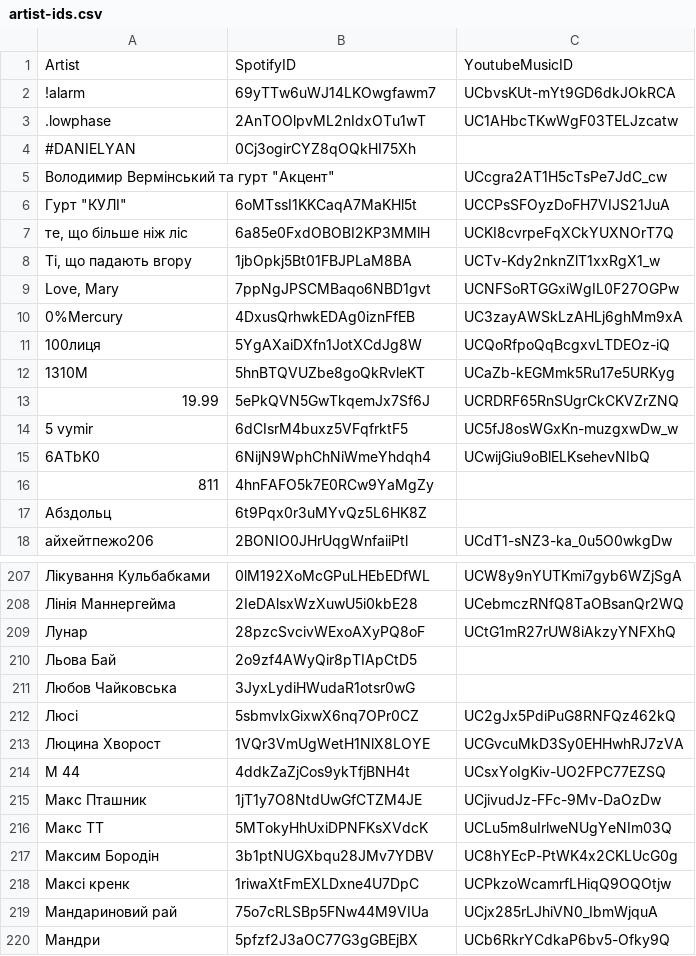
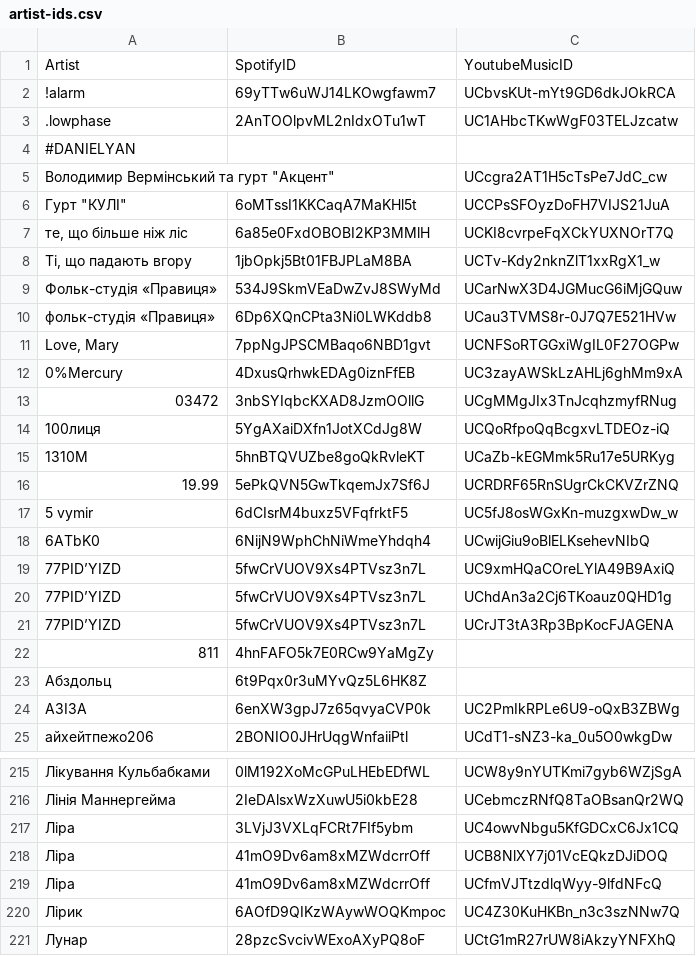
Before and after one commit to undead404/ukraiinska-nova, a CSV file: artist-ids.csv, drawn as a sheet; only a part is shown, gaps mark what is left out; the shorter side is filled out with more unchanged rows; the diff covers the shown part only.

Commit message:
more artists

```diff
--- a/artist-ids.csv
+++ b/artist-ids.csv
@@ -3,3 +3,3 @@ Artist,SpotifyID,YoutubeMusicID
 .lowphase,2AnTOOlpvML2nIdxOTu1wT,UC1AHbcTKwWgF03TELJzcatw
-"#DANIELYAN",0Cj3ogirCYZ8qOQkHI75Xh,
+#DANIELYAN
 "Володимир Вермінський та гурт ""Акцент""",,UCcgra2AT1H5cTsPe7JdC_cw
@@ -8,4 +8,7 @@ Artist,SpotifyID,YoutubeMusicID
 "Ті, що падають вгору",1jbOpkj5Bt01FBJPLaM8BA,UCTv-Kdy2nknZlT1xxRgX1_w
+"Фольк-студія «Правиця»",534J9SkmVEaDwZvJ8SWyMd,UCarNwX3D4JGMucG6iMjGQuw
+"фольк-студія «Правиця»",6Dp6XQnCPta3Ni0LWKddb8,UCau3TVMS8r-0J7Q7E521HVw
 "Love, Mary",7ppNgJPSCMBaqo6NBD1gvt,UCNFSoRTGGxiWgIL0F27OGPw
 0%Mercury,4DxusQrhwkEDAg0iznFfEB,UC3zayAWSkLzAHLj6ghMm9xA
+03472,3nbSYIqbcKXAD8JzmOOllG,UCgMMgJIx3TnJcqhzmyfRNug
 100лиця,5YgAXaiDXfn1JotXCdJg8W,UCQoRfpoQqBcgxvLTDEOz-iQ
@@ -15,4 +18,8 @@ Artist,SpotifyID,YoutubeMusicID
 6ATbK0,6NijN9WphChNiWmeYhdqh4,UCwijGiu9oBlELKsehevNIbQ
+77PID’YIZD,5fwCrVUOV9Xs4PTVsz3n7L,UC9xmHQaCOreLYlA49B9AxiQ
+77PID’YIZD,5fwCrVUOV9Xs4PTVsz3n7L,UChdAn3a2Cj6TKoauz0QHD1g
+77PID’YIZD,5fwCrVUOV9Xs4PTVsz3n7L,UCrJT3tA3Rp3BpKocFJAGENA
 811,4hnFAFO5k7E0RCw9YaMgZy,
 Абздольц,6t9Pqx0r3uMYvQz5L6HK8Z,
+АЗІЗА,6enXW3gpJ7z65qvyaCVP0k,UC2PmIkRPLe6U9-oQxB3ZBWg
 айхейтпежо206,2BONIO0JHrUqgWnfaiiPtl,UCdT1-sNZ3-ka_0u5O0wkgDw
@@ -208,2 +216,6 @@ Artist,SpotifyID,YoutubeMusicID
 Лінія Маннергейма,2IeDAlsxWzXuwU5i0kbE28,UCebmczRNfQ8TaOBsanQr2WQ
+Ліра,3LVjJ3VXLqFCRt7FIf5ybm,UC4owvNbgu5KfGDCxC6Jx1CQ
+Ліра,41mO9Dv6am8xMZWdcrrOff,UCB8NlXY7j01VcEQkzDJiDOQ
+Ліра,41mO9Dv6am8xMZWdcrrOff,UCfmVJTtzdlqWyy-9lfdNFcQ
+Лірик,6AOfD9QIKzWAywWOQKmpoc,UC4Z30KuHKBn_n3c3szNNw7Q
 Лунар,28pzcSvcivWExoAXyPQ8oF,UCtG1mR27rUW8iAkzyYNFXhQ
```
Also changed, not shown: 44 added rows and 1 removed row elsewhere in this file.
